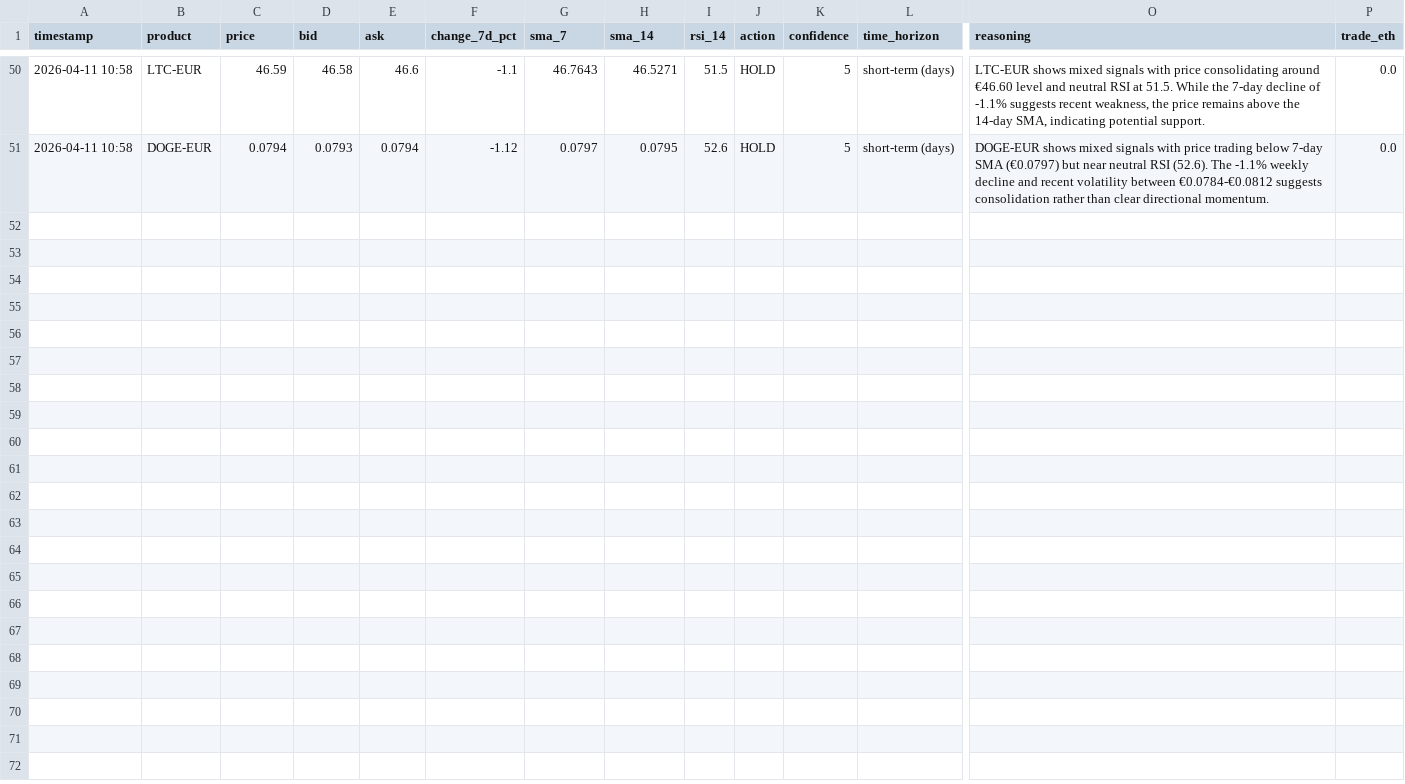
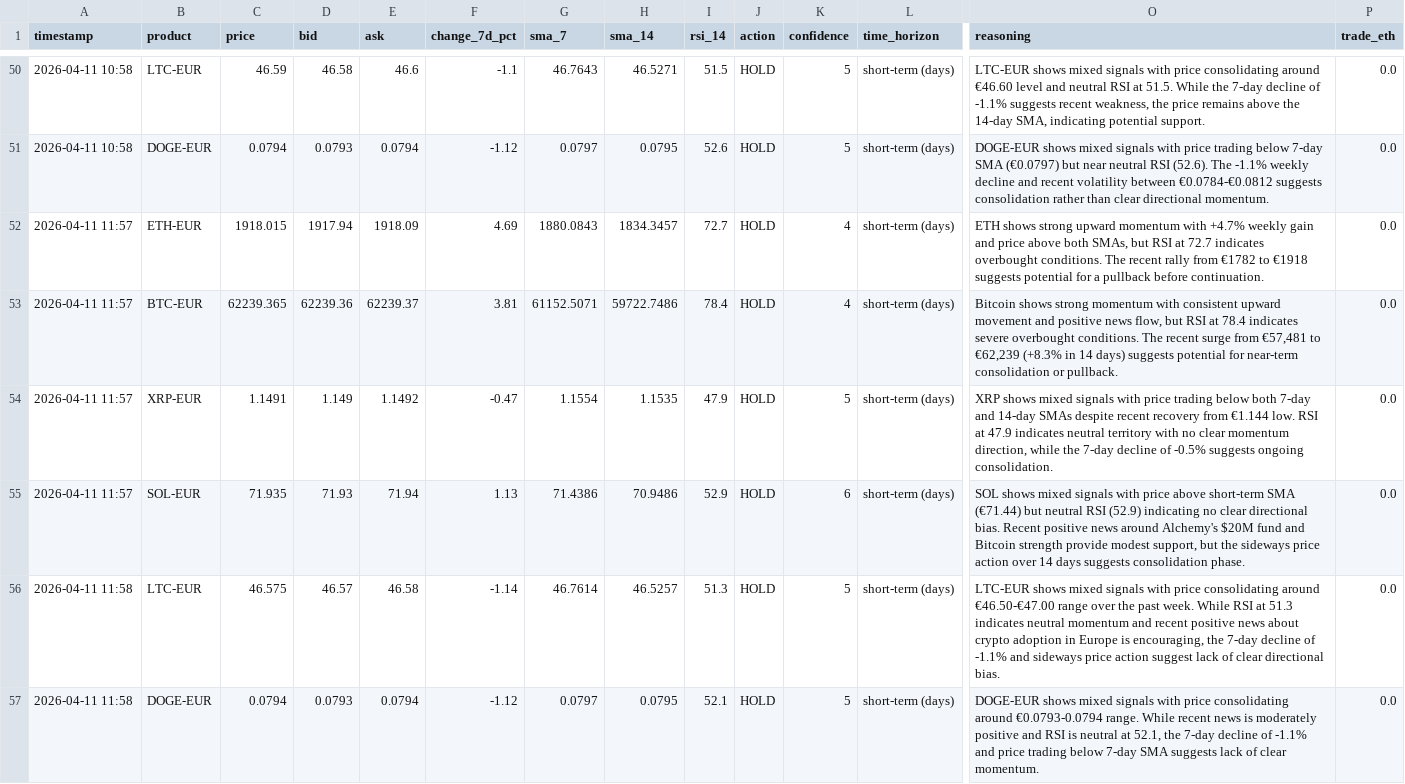
Before and after one commit to mfx-frid/eth-trader, a CSV file: coinbase_trade_log.csv, drawn as a sheet; only a part is shown, gaps mark what is left out; rows hold the shown columns only; the diff names each change by its address in the sheet, - before the commit and + after, or states it on an @@ line.

```diff
--- a/coinbase_trade_log.csv
+++ b/coinbase_trade_log.csv
+row 52: 2026-04-11 11:57 | ETH-EUR | 1918.015 | 1917.94 | 1918.09 | 4.69 | 1880.0843 | 1834.3457 | 72.7 | HOLD | 4 | short-term (days) | ETH shows strong upward momentum with +4.7% weekly gain and price above both SMAs, but RSI at 72.7 indicates overbought conditions. The recent rally from €1782 to €1918 suggests potential for a pullback before continuation. | 0.0
+row 53: 2026-04-11 11:57 | BTC-EUR | 62239.365 | 62239.36 | 62239.37 | 3.81 | 61152.5071 | 59722.7486 | 78.4 | HOLD | 4 | short-term (days) | Bitcoin shows strong momentum with consistent upward movement and positive news flow, but RSI at 78.4 indicates severe overbought conditions. The recent surge from €57,481 to €62,239 (+8.3% in 14 days) suggests potential for near-term consolidation or pullback. | 0.0
+row 54: 2026-04-11 11:57 | XRP-EUR | 1.1491 | 1.149 | 1.1492 | -0.47 | 1.1554 | 1.1535 | 47.9 | HOLD | 5 | short-term (days) | XRP shows mixed signals with price trading below both 7-day and 14-day SMAs despite recent recovery from €1.144 low. RSI at 47.9 indicates neutral territory with no clear momentum direction, while the 7-day decline of -0.5% suggests ongoing consolidation. | 0.0
+row 55: 2026-04-11 11:57 | SOL-EUR | 71.935 | 71.93 | 71.94 | 1.13 | 71.4386 | 70.9486 | 52.9 | HOLD | 6 | short-term (days) | SOL shows mixed signals with price above short-term SMA (€71.44) but neutral RSI (52.9) indicating no clear directional bias. Recent positive news around Alchemy's $20M fund and Bitcoin strength provide modest support, but the sideways price action over 14 days suggests consolidation phase. | 0.0
+row 56: 2026-04-11 11:58 | LTC-EUR | 46.575 | 46.57 | 46.58 | -1.14 | 46.7614 | 46.5257 | 51.3 | HOLD | 5 | short-term (days) | LTC-EUR shows mixed signals with price consolidating around €46.50-€47.00 range over the past week. While RSI at 51.3 indicates neutral momentum and recent positive news about crypto adoption in Europe is encouraging, the 7-day decline of -1.1% and sideways price action suggest lack of clear directional bias. | 0.0
+row 57: 2026-04-11 11:58 | DOGE-EUR | 0.0794 | 0.0793 | 0.0794 | -1.12 | 0.0797 | 0.0795 | 52.1 | HOLD | 5 | short-term (days) | DOGE-EUR shows mixed signals with price consolidating around €0.0793-0.0794 range. While recent news is moderately positive and RSI is neutral at 52.1, the 7-day decline of -1.1% and price trading below 7-day SMA suggests lack of clear momentum. | 0.0
```
